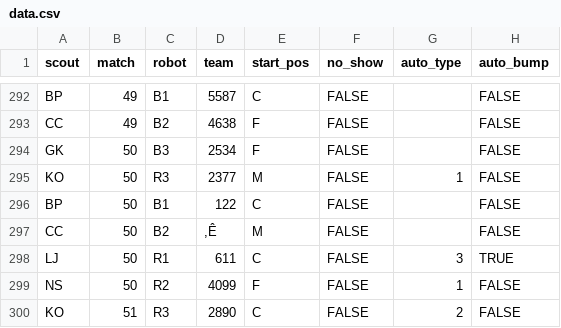
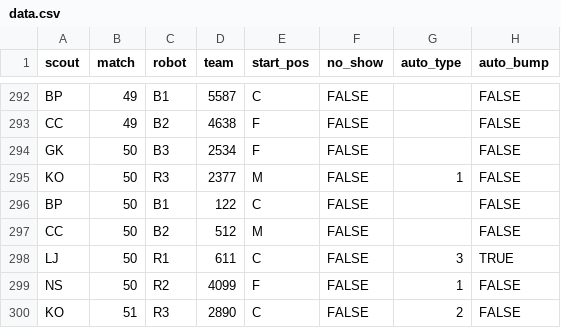
Before and after one commit to Ghostyaq/scouting2026, a CSV file: shinyapp/data/vaale/data.csv, drawn as a sheet; only a part is shown, gaps mark what is left out; the diff names each change by its address in the sheet, - before the commit and + after, or states it on an @@ line.

Commit message:
fixed bad data (random comma broke everything)

```diff
--- a/shinyapp/data/vaale/data.csv
+++ b/shinyapp/data/vaale/data.csv
-D297 (team): ,Ê
+D297 (team): 512
```
